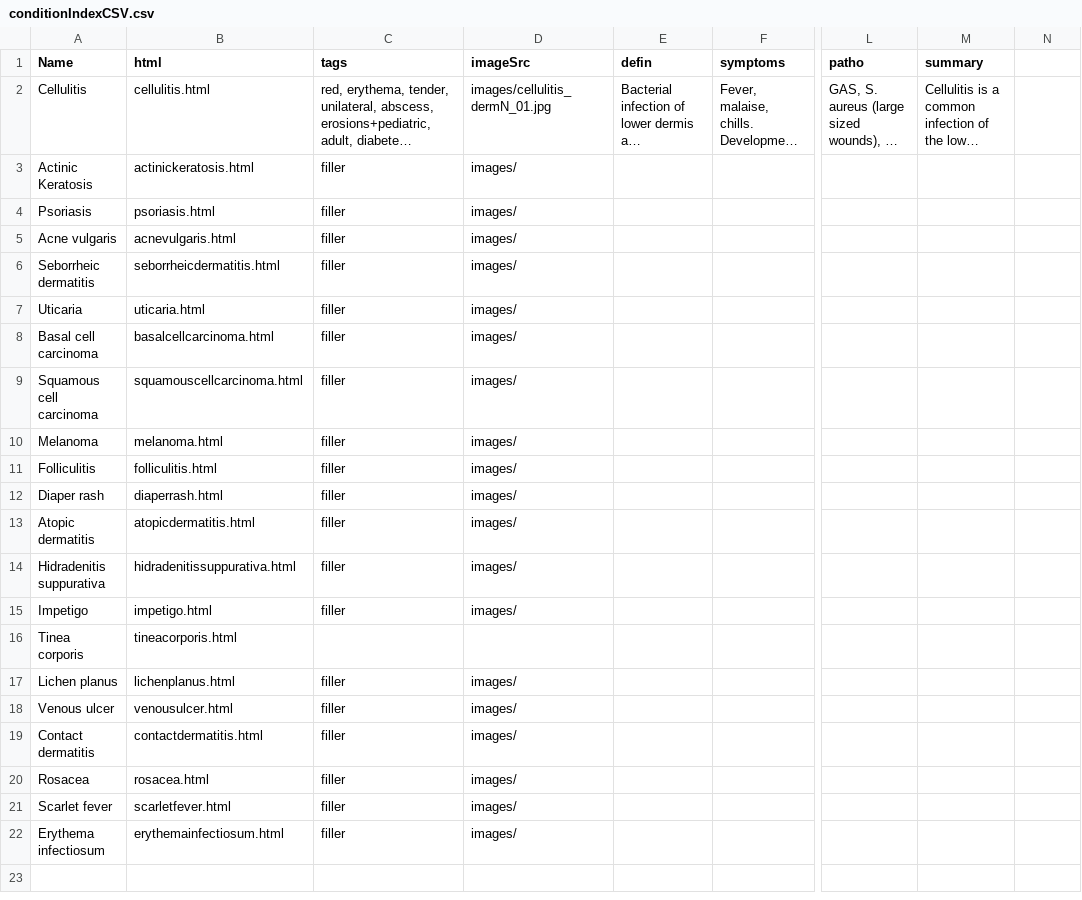
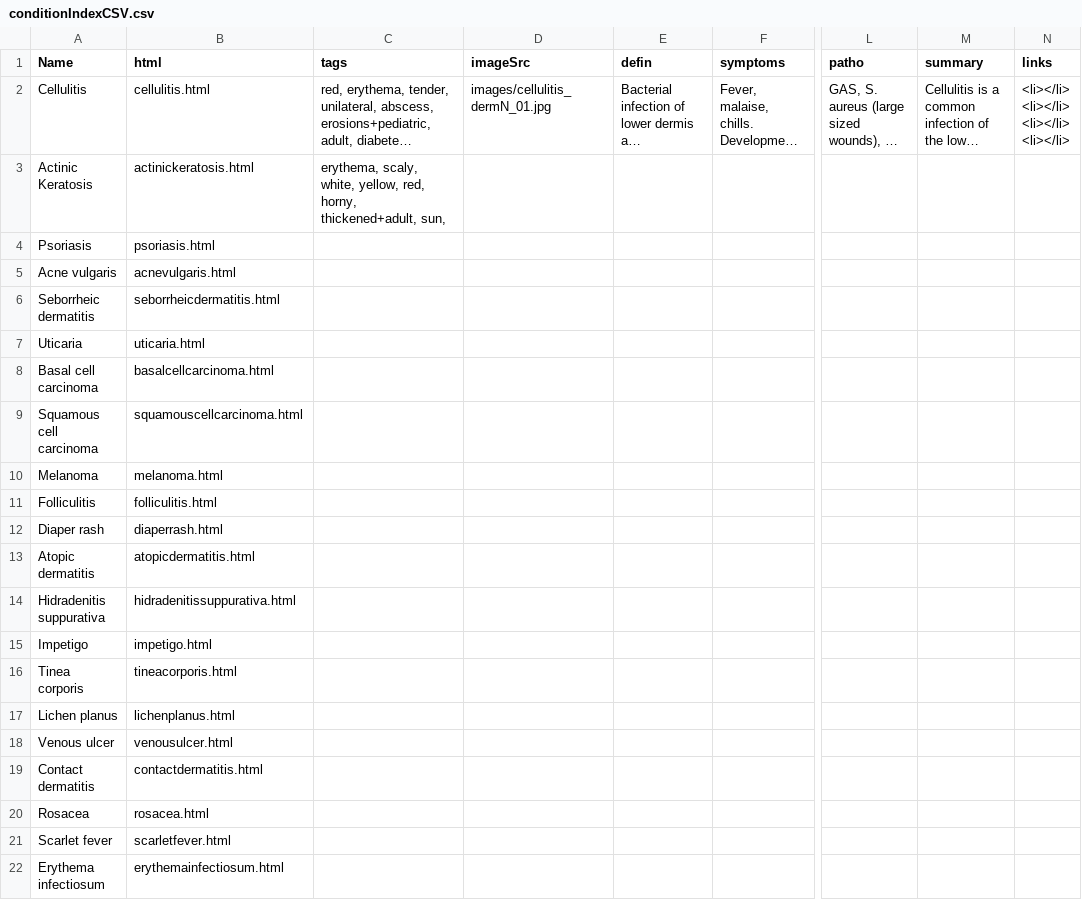
Before and after one commit to jay-joshy/dermProject, a CSV file: conditionIndexCSV.csv, drawn as a sheet; only a part is shown, gaps mark what is left out; long unchanged cells end in …; ↵ is a line break in a cell; the diff names each change by its address in the sheet, - before the commit and + after, or states it on an @@ line.

Commit message:
Update conditionIndexCSV.csv
adding links column

```diff
--- a/conditionIndexCSV.csv
+++ b/conditionIndexCSV.csv
-N1: (empty)
+N1: links
-N2 (links): (empty)
+N2 (links): <li></li> ↵ <li></li> ↵ <li></li> ↵ <li></li>
-C3 (tags): filler
+C3 (tags): erythema, scaly, white, yellow, red, horny, thickened+adult, sun,
-D3:D15 (imageSrc): images/
+D3:D15 (imageSrc): (empty)
-C4:C15 (tags): filler
+C4:C15 (tags): (empty)
-C17:C22 (tags): filler
+C17:C22 (tags): (empty)
-D17:D22 (imageSrc): images/
+D17:D22 (imageSrc): (empty)
```
